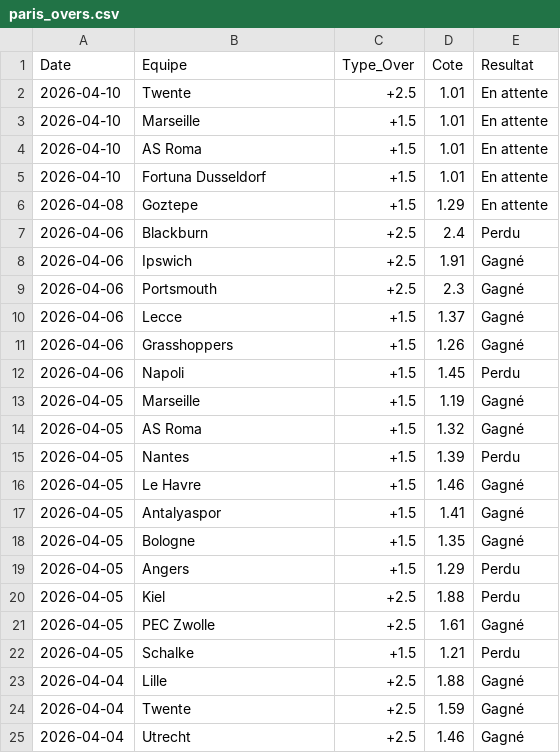
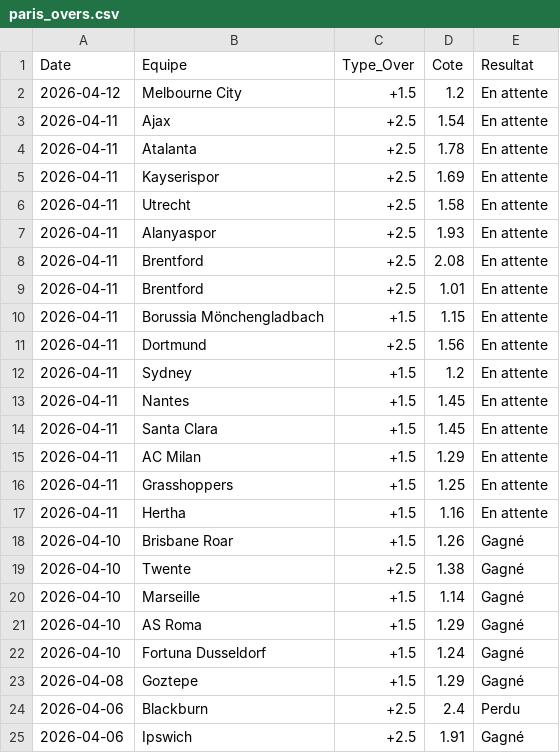
Before and after one commit to LorEri2/MoyennesGlissantes, a CSV file: paris_overs.csv, drawn as a sheet; only a part is shown; the shorter side is filled out with more unchanged rows.

```diff
--- a/paris_overs.csv
+++ b/paris_overs.csv
@@ -1,7 +1,24 @@
 Date,Equipe,Type_Over,Cote,Resultat
-2026-04-10,Twente,+2.5,1.01,En attente
-2026-04-10,Marseille,+1.5,1.01,En attente
-2026-04-10,AS Roma,+1.5,1.01,En attente
-2026-04-10,Fortuna Dusseldorf,+1.5,1.01,En attente
-2026-04-08,Goztepe,+1.5,1.29,En attente
+2026-04-12,Melbourne City,+1.5,1.2,En attente
+2026-04-11,Ajax,+2.5,1.54,En attente
+2026-04-11,Atalanta,+2.5,1.78,En attente
+2026-04-11,Kayserispor,+2.5,1.69,En attente
+2026-04-11,Utrecht,+2.5,1.58,En attente
+2026-04-11,Alanyaspor,+2.5,1.93,En attente
+2026-04-11,Brentford,+2.5,2.08,En attente
+2026-04-11,Brentford,+2.5,1.01,En attente
+2026-04-11,Borussia Mönchengladbach,+1.5,1.15,En attente
+2026-04-11,Dortmund,+2.5,1.56,En attente
+2026-04-11,Sydney,+1.5,1.2,En attente
+2026-04-11,Nantes,+1.5,1.45,En attente
+2026-04-11,Santa Clara,+1.5,1.45,En attente
+2026-04-11,AC Milan,+1.5,1.29,En attente
+2026-04-11,Grasshoppers,+1.5,1.25,En attente
+2026-04-11,Hertha,+1.5,1.16,En attente
+2026-04-10,Brisbane Roar,+1.5,1.26,Gagné
+2026-04-10,Twente,+2.5,1.38,Gagné
+2026-04-10,Marseille,+1.5,1.14,Gagné
+2026-04-10,AS Roma,+1.5,1.29,Gagné
+2026-04-10,Fortuna Dusseldorf,+1.5,1.24,Gagné
+2026-04-08,Goztepe,+1.5,1.29,Gagné
 2026-04-06,Blackburn,+2.5,2.4,Perdu
```
Also changed, not shown: cia_2echec.csv, moy_glissante_2e.csv, 2 other files.
